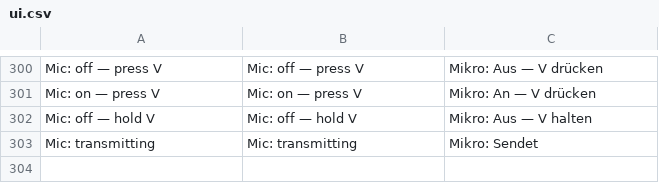
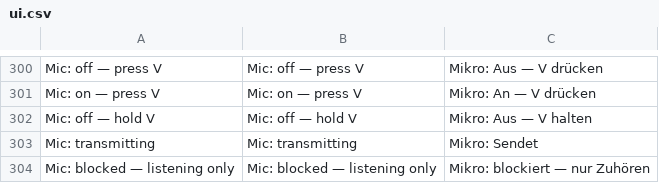
Before and after one commit to korjavin/godot-test1, a CSV file: assets/translations/ui.csv, drawn as a sheet; only a part is shown, gaps mark what is left out; the diff names each change by its address in the sheet, - before the commit and + after, or states it on an @@ line.

```diff
--- a/assets/translations/ui.csv
+++ b/assets/translations/ui.csv
+row 304: Mic: blocked — listening only | Mic: blocked — listening only | Mikro: blockiert — nur Zuhören
```
Also changed, not shown: 4 other files.
